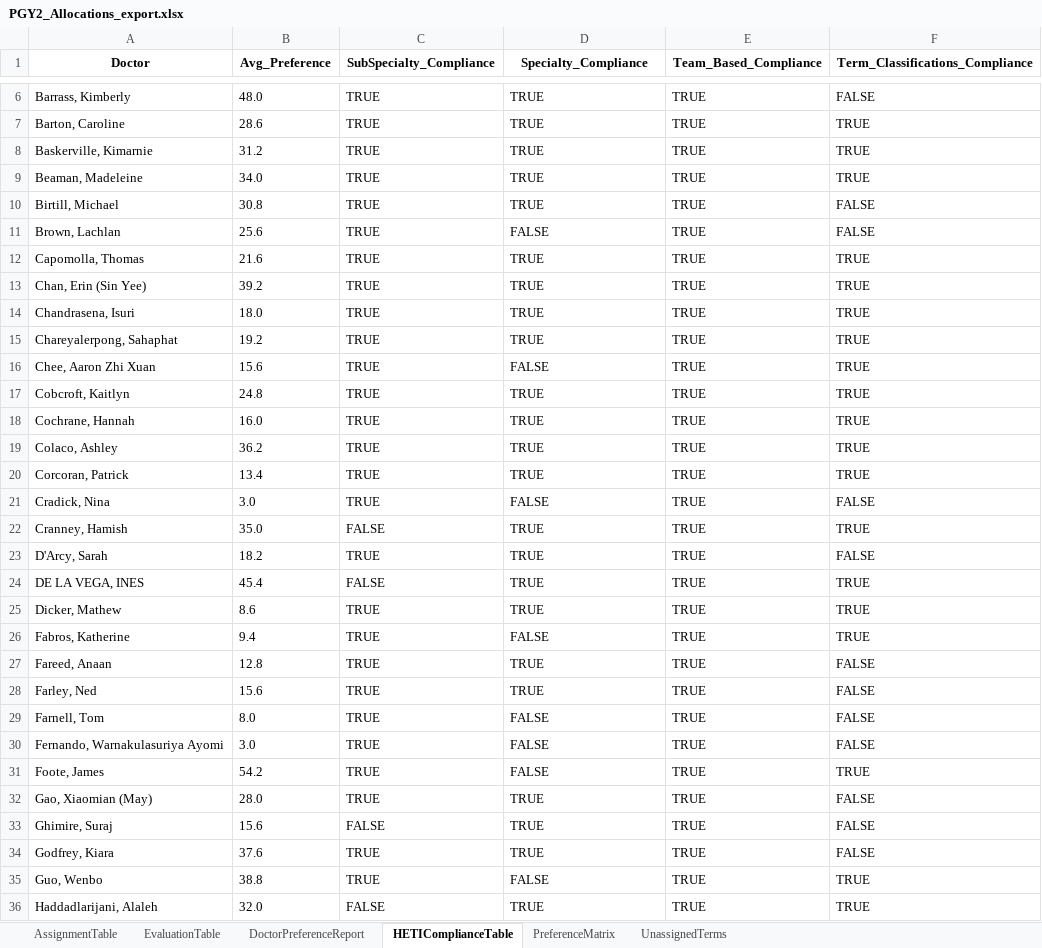
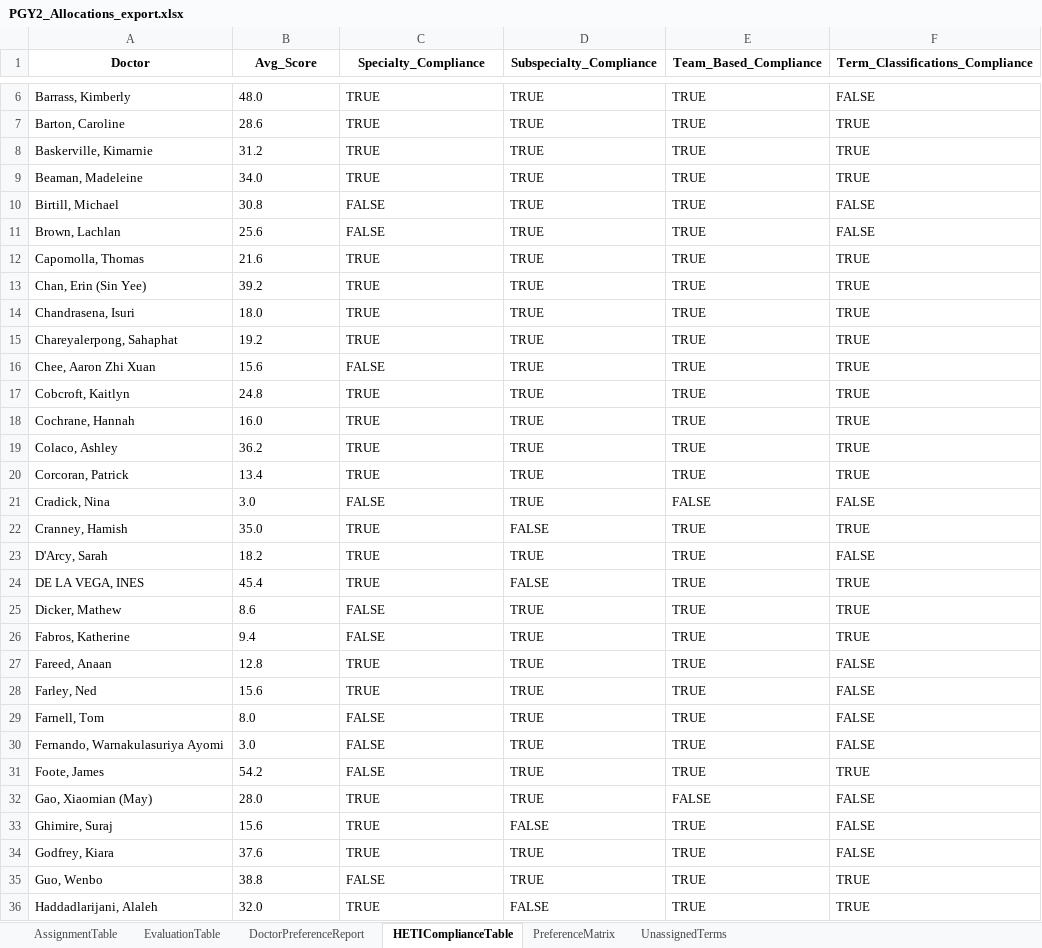
Before and after one commit to scottgelzinnis/term-allocations, an Excel workbook: PGY2_Allocations_export.xlsx, sheet HETIComplianceTable, drawn as a sheet; only a part is shown, gaps mark what is left out; values as stored, in another font and other column widths than the file's, no borders; the diff covers the shown part only; the diff names each change by its address in the sheet, - before the commit and + after, or states it on an @@ line.

```diff
--- a/PGY2_Allocations_export.xlsx (sheet HETIComplianceTable)
+++ b/PGY2_Allocations_export.xlsx (sheet HETIComplianceTable)
-B1: Avg_Preference
+B1: Avg_Score
-C1: SubSpecialty_Compliance
+C1: Specialty_Compliance
-D1: Specialty_Compliance
+D1: Subspecialty_Compliance
-C10:C11 (Specialty_Compliance): TRUE
+C10:C11 (Specialty_Compliance): FALSE
-D11 (Subspecialty_Compliance): FALSE
+D11 (Subspecialty_Compliance): TRUE
-C16 (Specialty_Compliance): TRUE
+C16 (Specialty_Compliance): FALSE
-D16 (Subspecialty_Compliance): FALSE
+D16 (Subspecialty_Compliance): TRUE
-C21 (Specialty_Compliance): TRUE
+C21 (Specialty_Compliance): FALSE
-D21 (Subspecialty_Compliance): FALSE
+D21 (Subspecialty_Compliance): TRUE
-E21 (Team_Based_Compliance): TRUE
+E21 (Team_Based_Compliance): FALSE
-C22 (Specialty_Compliance): FALSE
+C22 (Specialty_Compliance): TRUE
-D22 (Subspecialty_Compliance): TRUE
+D22 (Subspecialty_Compliance): FALSE
-C24 (Specialty_Compliance): FALSE
+C24 (Specialty_Compliance): TRUE
-D24 (Subspecialty_Compliance): TRUE
+D24 (Subspecialty_Compliance): FALSE
-C25:C26 (Specialty_Compliance): TRUE
+C25:C26 (Specialty_Compliance): FALSE
-D26 (Subspecialty_Compliance): FALSE
+D26 (Subspecialty_Compliance): TRUE
-C29:C31 (Specialty_Compliance): TRUE
+C29:C31 (Specialty_Compliance): FALSE
-D29:D31 (Subspecialty_Compliance): FALSE
+D29:D31 (Subspecialty_Compliance): TRUE
-E32 (Team_Based_Compliance): TRUE
+E32 (Team_Based_Compliance): FALSE
-C33 (Specialty_Compliance): FALSE
+C33 (Specialty_Compliance): TRUE
-D33 (Subspecialty_Compliance): TRUE
+D33 (Subspecialty_Compliance): FALSE
-C35 (Specialty_Compliance): TRUE
+C35 (Specialty_Compliance): FALSE
-D35 (Subspecialty_Compliance): FALSE
+D35 (Subspecialty_Compliance): TRUE
-C36 (Specialty_Compliance): FALSE
+C36 (Specialty_Compliance): TRUE
-D36 (Subspecialty_Compliance): TRUE
+D36 (Subspecialty_Compliance): FALSE
```
Also changed, not shown: 53 edited cells elsewhere in this sheet, PGY1_Allocations_export.xlsx, 8 other files.
